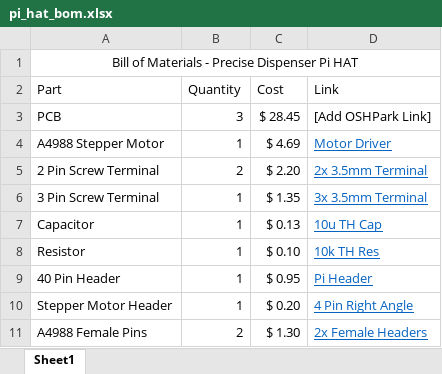
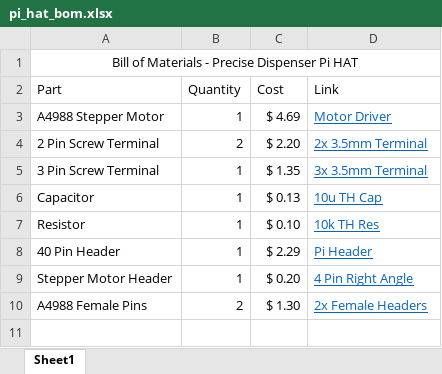
Before and after one commit to unl-cchil/canine_precise_dispenser, an Excel workbook: hardware/pi_hat/bom/pi_hat_bom.xlsx, sheet Sheet1, drawn as a sheet; values as stored, in another font and other column widths than the file's, no borders; removed rows and columns are numbered as before the commit, all else as after; the diff names each change by its address in the sheet, - before the commit and + after, or states it on an @@ line.

```diff
--- a/hardware/pi_hat/bom/pi_hat_bom.xlsx (sheet Sheet1)
+++ b/hardware/pi_hat/bom/pi_hat_bom.xlsx (sheet Sheet1)
-row 3: PCB | 3 | $ 28.45 | [Add OSHPark Link]
-C8 (Cost): $ 0.95
+C8 (Cost): $ 2.29
```
Also changed, not shown: formulas that keep their value, hardware/dispenser/bom/precise_dispenser_bom.xlsx, 10 other files.
